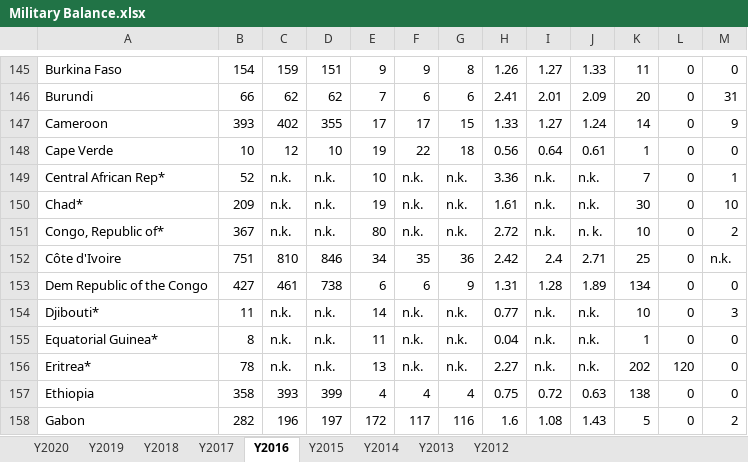
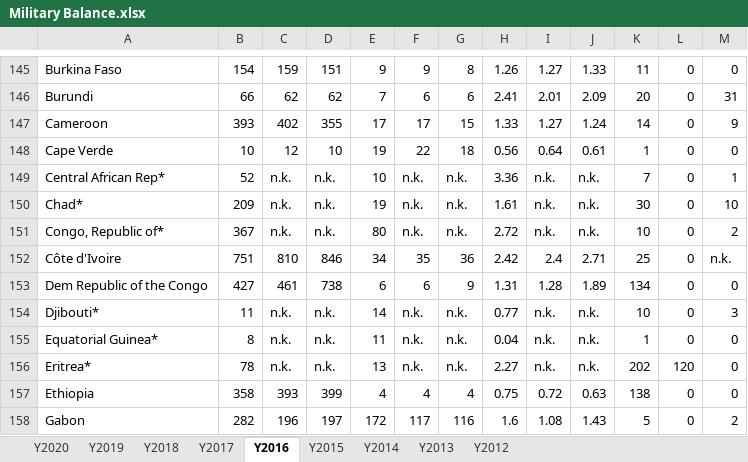
Before and after one commit to tdballesteros/conflict-relapse, an Excel workbook: Data files/Raw data files/Military Balance.xlsx, sheet Y2016, drawn as a sheet; only a part is shown, gaps mark what is left out; values as stored, in another font and other column widths than the file's, no borders; the diff names each change by its address in the sheet, - before the commit and + after, or states it on an @@ line.

```diff
--- a/Data files/Raw data files/Military Balance.xlsx (sheet Y2016)
+++ b/Data files/Raw data files/Military Balance.xlsx (sheet Y2016)
-J151: n. k.
+J151: n.k.
```
Also changed, not shown: sheet Y2020, sheet Y2019, sheet Y2018, 3 other files.
